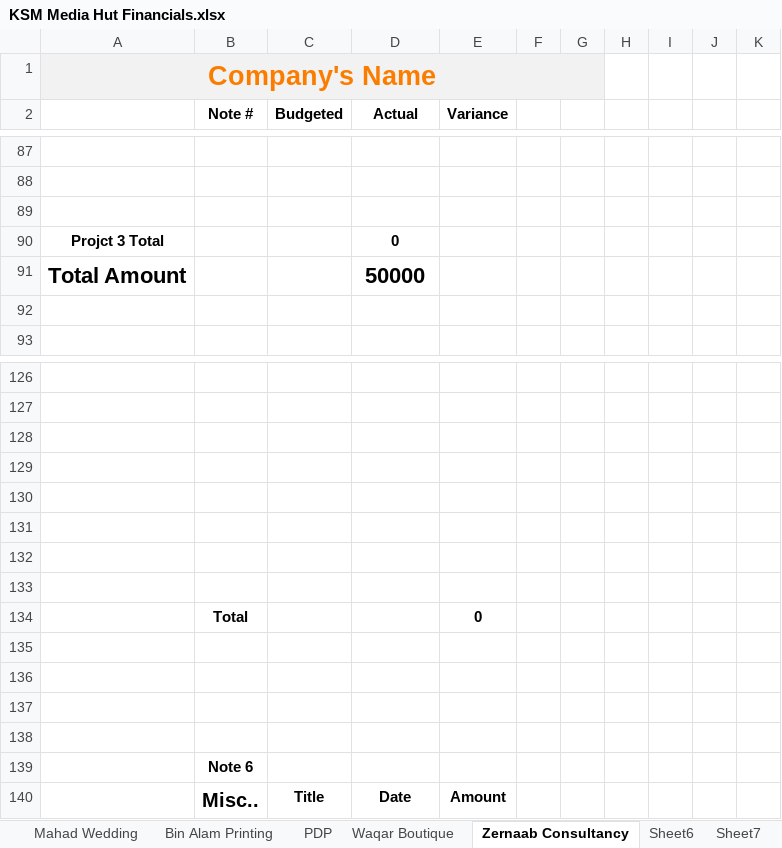
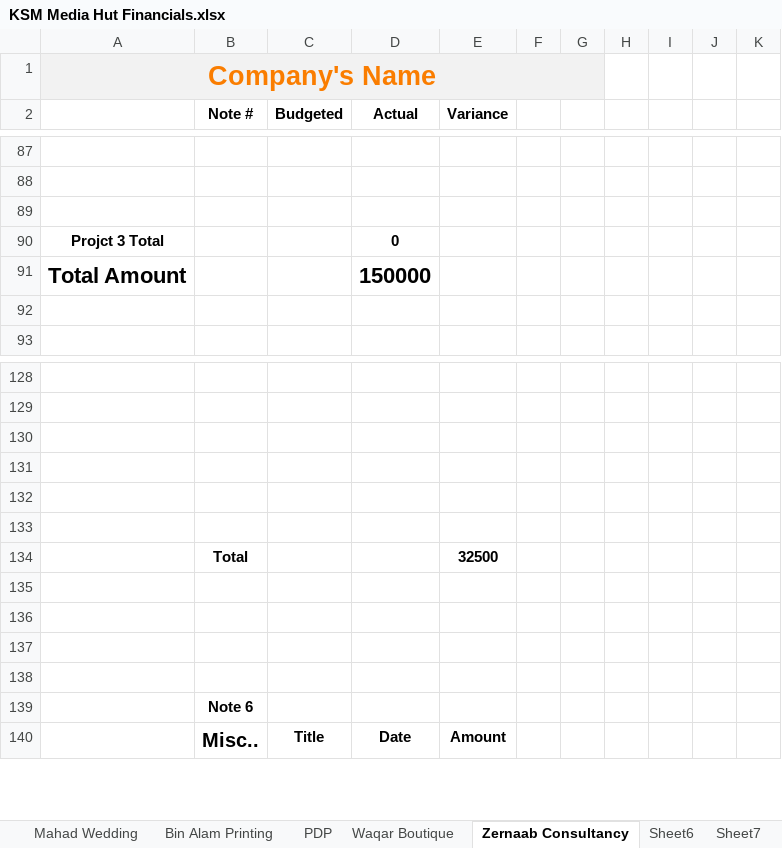
Before and after one commit to KSM-Photo/KSM, an Excel workbook: Financial Accounts/KSM Media Hut Financials.xlsx, sheet Zernaab Consultancy, drawn as a sheet; only a part is shown, gaps mark what is left out; values as stored, in another font and other column widths than the file's, no borders; charts and pictures and conditional formats not drawn; removed rows and columns are numbered as before the commit, all else as after; the diff covers the shown part only; the diff names each change by its address in the sheet, - before the commit and + after, or states it on an @@ line.

```diff
--- a/Financial Accounts/KSM Media Hut Financials.xlsx (sheet Zernaab Consultancy)
+++ b/Financial Accounts/KSM Media Hut Financials.xlsx (sheet Zernaab Consultancy)
-D91 (Actual): 50000
+D91 (Actual): 150000
-row 134: (empty)
+row 134:  | Total |  |  | 32500
-row 133: (empty)
-row 134:  | Total |  |  | 0
```
Also changed, not shown: 3 added rows, 1 removed row and 39 edited cells elsewhere in this sheet, sheet Aggregate, sheet Reserves.
